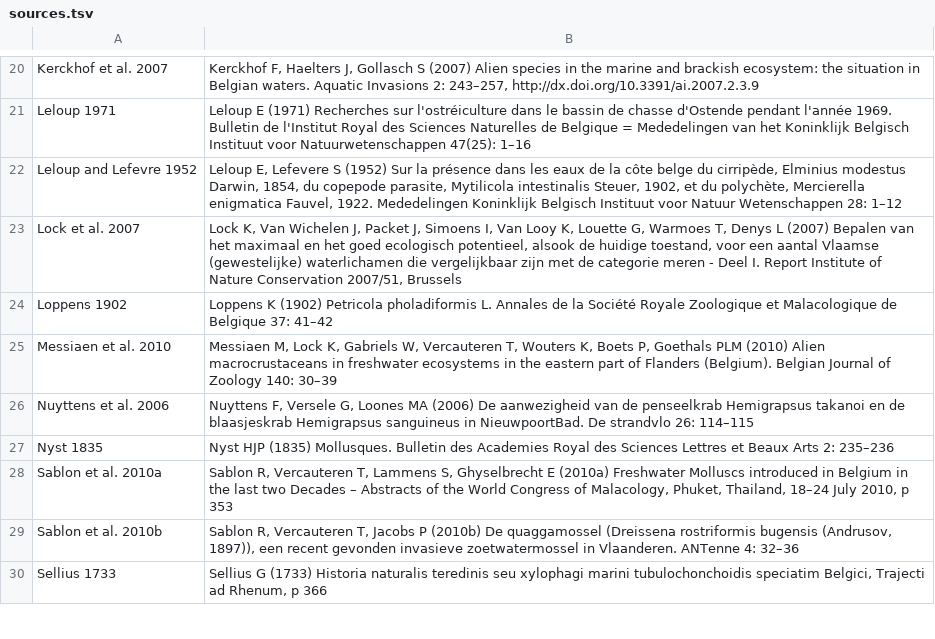
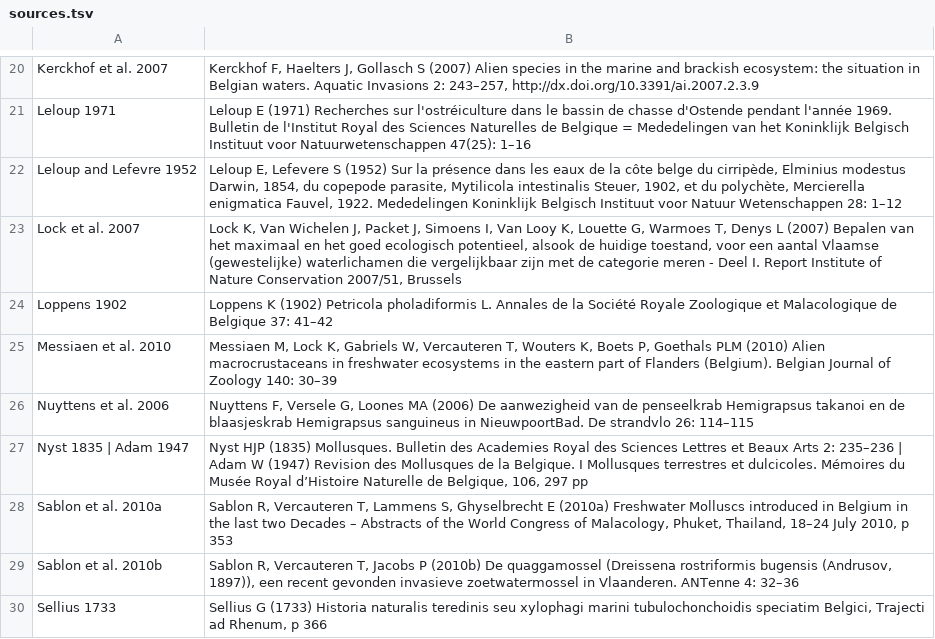
Before and after one commit to LifeWatchINBO/alien-macroinvertebrates, a TSV file: data/raw/sources.tsv, drawn as a sheet; only a part is shown, gaps mark what is left out; removed rows and columns are numbered as before the commit, all else as after; the diff names each change by its address in the sheet, - before the commit and + after, or states it on an @@ line.

Commit message:
Add double source
There is only one double source, rather than splitting everything, I've added the double source so we can do a one to one match

```diff
--- a/data/raw/sources.tsv
+++ b/data/raw/sources.tsv
-row 27: Nyst 1835 | Nyst HJP (1835) Mollusques. Bulletin des Academies Royal des Sciences Lettres et Beaux Arts 2: 235–236
+row 27: Nyst 1835 | Adam 1947 | Nyst HJP (1835) Mollusques. Bulletin des Academies Royal des Sciences Lettres et Beaux Arts 2: 235–236 | Adam W (1947) Revision des Mollusques de la Belgique. I Mollusques terrestres et dulcicoles. Mémoires du Musée Royal d’Histoire Naturelle de Belgique, 106, 297 pp
```
